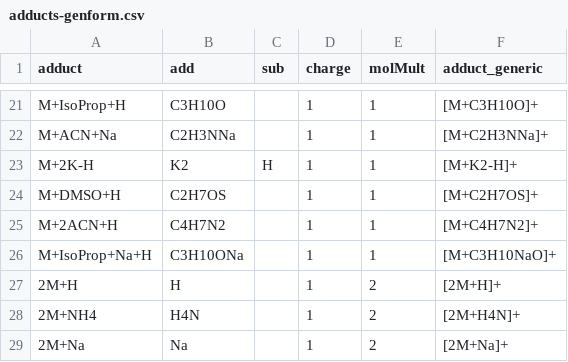
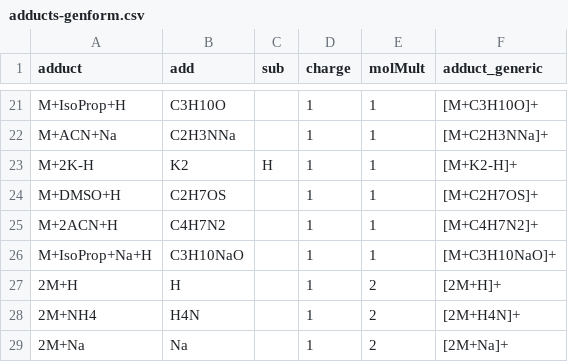
Before and after one commit to tsufz/patRoon, a CSV file: data-raw/adducts-genform.csv, drawn as a sheet; only a part is shown, gaps mark what is left out; the diff names each change by its address in the sheet, - before the commit and + after, or states it on an @@ line.

```diff
--- a/data-raw/adducts-genform.csv
+++ b/data-raw/adducts-genform.csv
-B26 (add): C3H10ONa
+B26 (add): C3H10NaO
```
Also changed, not shown: data-raw/adducts-metfrag.csv, 2 other files.
